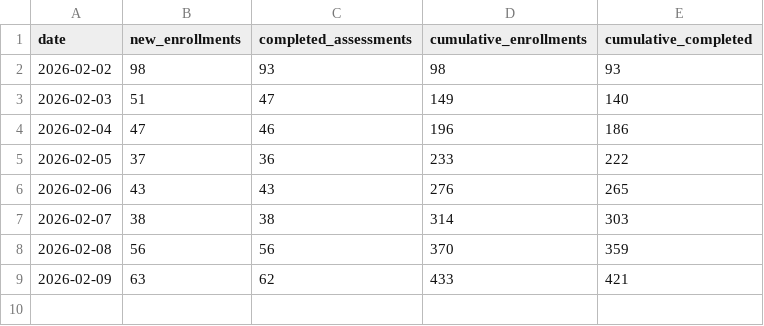
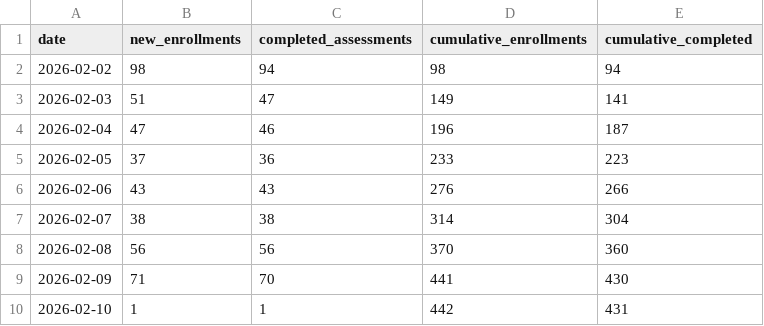
Before and after one commit to GuillaumeBld/Financial-Literacy-Toolkit, a CSV file: docs/data/collection-summary.csv, drawn as a sheet.

```diff
--- a/docs/data/collection-summary.csv
+++ b/docs/data/collection-summary.csv
@@ -1,9 +1,10 @@
 date,new_enrollments,completed_assessments,cumulative_enrollments,cumulative_completed
-2026-02-02,98,93,98,93
-2026-02-03,51,47,149,140
-2026-02-04,47,46,196,186
-2026-02-05,37,36,233,222
-2026-02-06,43,43,276,265
-2026-02-07,38,38,314,303
-2026-02-08,56,56,370,359
-2026-02-09,63,62,433,421
+2026-02-02,98,94,98,94
+2026-02-03,51,47,149,141
+2026-02-04,47,46,196,187
+2026-02-05,37,36,233,223
+2026-02-06,43,43,276,266
+2026-02-07,38,38,314,304
+2026-02-08,56,56,370,360
+2026-02-09,71,70,441,430
+2026-02-10,1,1,442,431
```
Also changed, not shown: docs/data/submission-timeline.csv, 18 other files.
